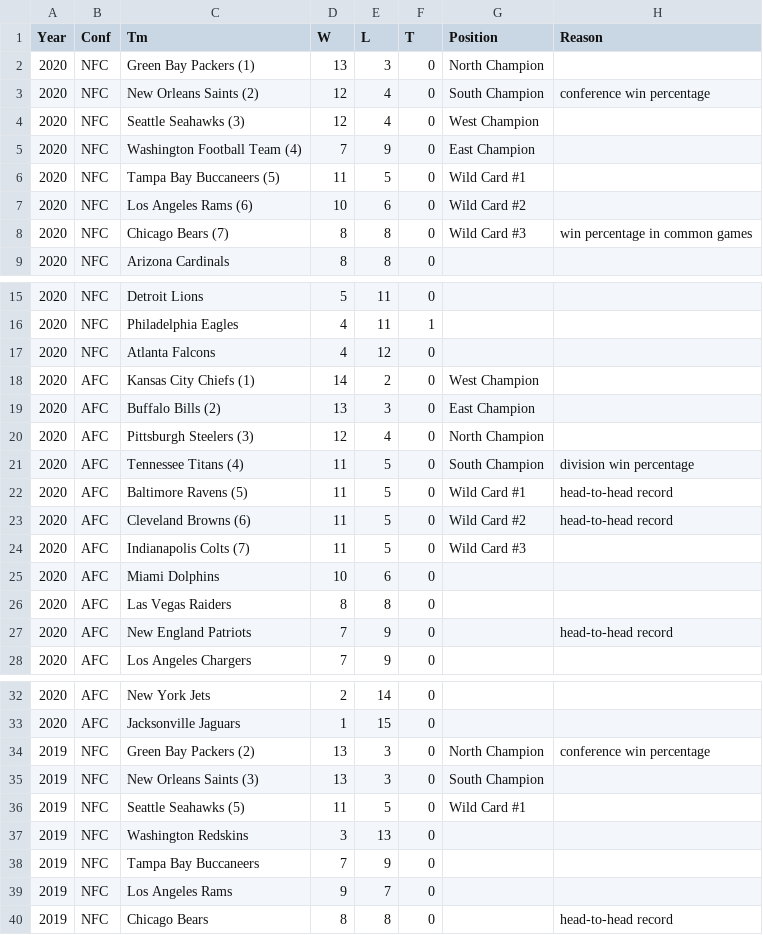
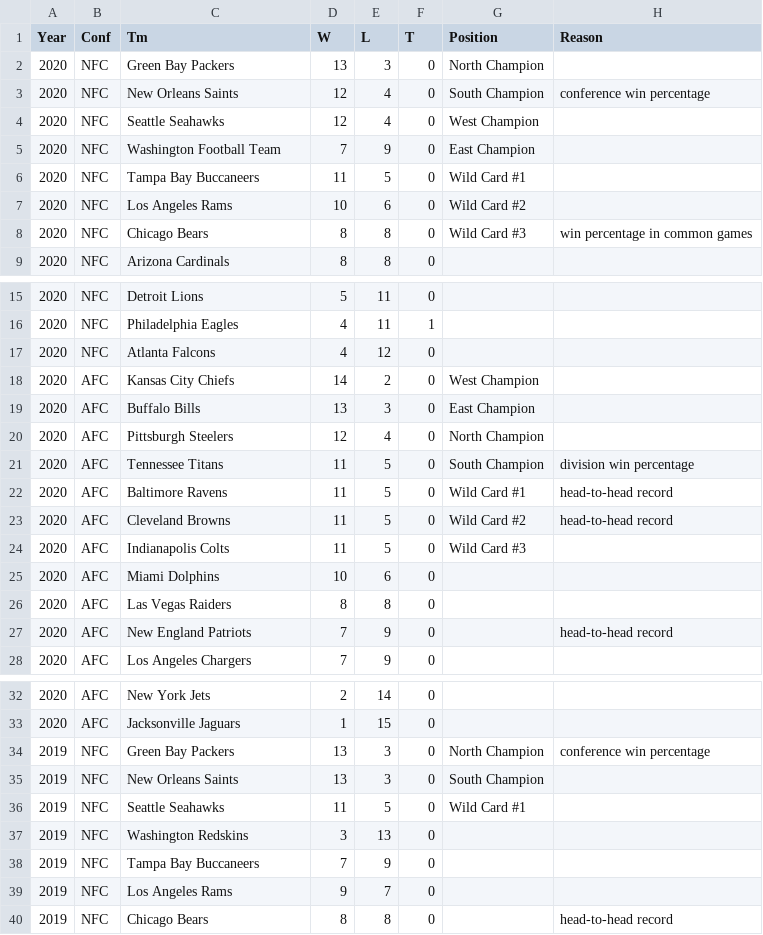
Before and after one commit to rljames3212/cs416, a CSV file: standings.csv, drawn as a sheet; only a part is shown, gaps mark what is left out; the diff covers the shown part only.

```diff
--- a/standings.csv
+++ b/standings.csv
@@ -1,9 +1,9 @@
 Year,Conf,Tm,W,L,T,Position,Reason
-2020,NFC,Green Bay Packers (1),13,3,0,North Champion,
-2020,NFC,New Orleans Saints (2),12,4,0,South Champion,conference win percentage
-2020,NFC,Seattle Seahawks (3),12,4,0,West Champion,
-2020,NFC,Washington Football Team (4),7,9,0,East Champion,
-2020,NFC,Tampa Bay Buccaneers (5),11,5,0,Wild Card #1,
-2020,NFC,Los Angeles Rams (6),10,6,0,Wild Card #2,
-2020,NFC,Chicago Bears (7),8,8,0,Wild Card #3,win percentage in common games
+2020,NFC,Green Bay Packers,13,3,0,North Champion,
+2020,NFC,New Orleans Saints,12,4,0,South Champion,conference win percentage
+2020,NFC,Seattle Seahawks,12,4,0,West Champion,
+2020,NFC,Washington Football Team,7,9,0,East Champion,
+2020,NFC,Tampa Bay Buccaneers,11,5,0,Wild Card #1,
+2020,NFC,Los Angeles Rams,10,6,0,Wild Card #2,
+2020,NFC,Chicago Bears,8,8,0,Wild Card #3,win percentage in common games
 2020,NFC,Arizona Cardinals,8,8,0,,
@@ -17,9 +17,9 @@ Year,Conf,Tm,W,L,T,Position,Reason
 2020,NFC,Atlanta Falcons,4,12,0,,
-2020,AFC,Kansas City Chiefs (1),14,2,0,West Champion,
-2020,AFC,Buffalo Bills (2),13,3,0,East Champion,
-2020,AFC,Pittsburgh Steelers (3),12,4,0,North Champion,
-2020,AFC,Tennessee Titans (4),11,5,0,South Champion,division win percentage
-2020,AFC,Baltimore Ravens (5),11,5,0,Wild Card #1,head-to-head record
-2020,AFC,Cleveland Browns (6),11,5,0,Wild Card #2,head-to-head record
-2020,AFC,Indianapolis Colts (7),11,5,0,Wild Card #3,
+2020,AFC,Kansas City Chiefs,14,2,0,West Champion,
+2020,AFC,Buffalo Bills,13,3,0,East Champion,
+2020,AFC,Pittsburgh Steelers,12,4,0,North Champion,
+2020,AFC,Tennessee Titans,11,5,0,South Champion,division win percentage
+2020,AFC,Baltimore Ravens,11,5,0,Wild Card #1,head-to-head record
+2020,AFC,Cleveland Browns,11,5,0,Wild Card #2,head-to-head record
+2020,AFC,Indianapolis Colts,11,5,0,Wild Card #3,
 2020,AFC,Miami Dolphins,10,6,0,,
@@ -33,5 +33,5 @@ Year,Conf,Tm,W,L,T,Position,Reason
 2020,AFC,Jacksonville Jaguars,1,15,0,,
-2019,NFC,Green Bay Packers (2),13,3,0,North Champion,conference win percentage
-2019,NFC,New Orleans Saints (3),13,3,0,South Champion,
-2019,NFC,Seattle Seahawks (5),11,5,0,Wild Card #1,
+2019,NFC,Green Bay Packers,13,3,0,North Champion,conference win percentage
+2019,NFC,New Orleans Saints,13,3,0,South Champion,
+2019,NFC,Seattle Seahawks,11,5,0,Wild Card #1,
 2019,NFC,Washington Redskins,3,13,0,,
```
Also changed, not shown: 9 edited cells elsewhere in this file, 1 other file.
